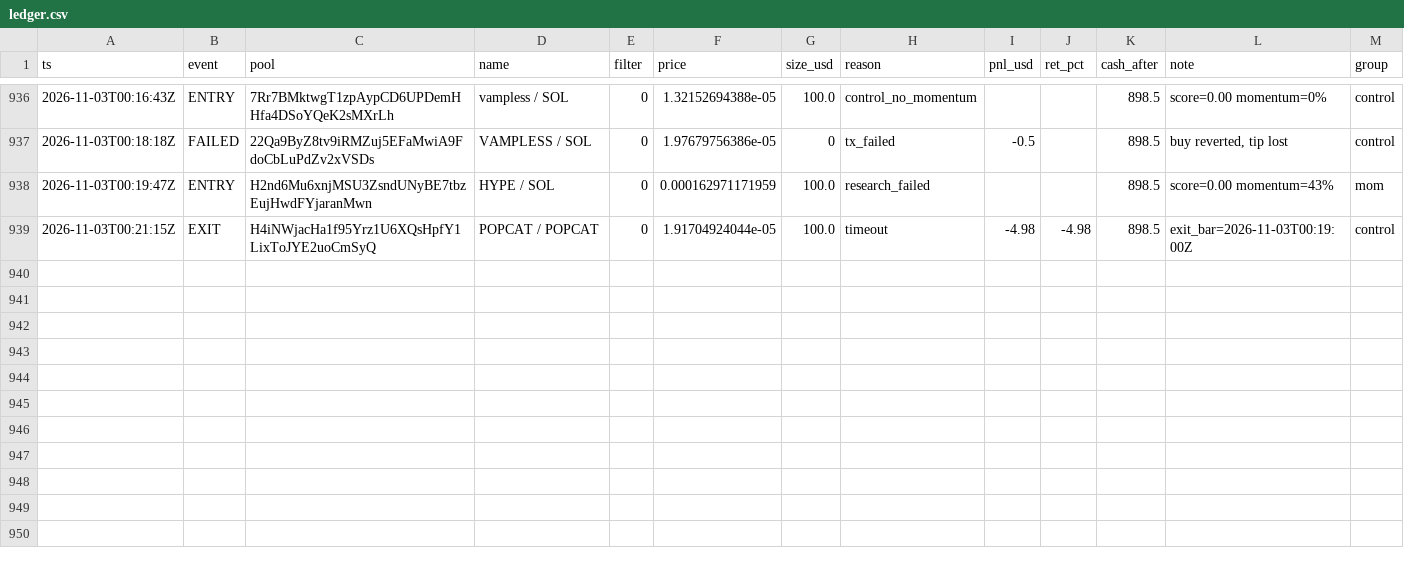
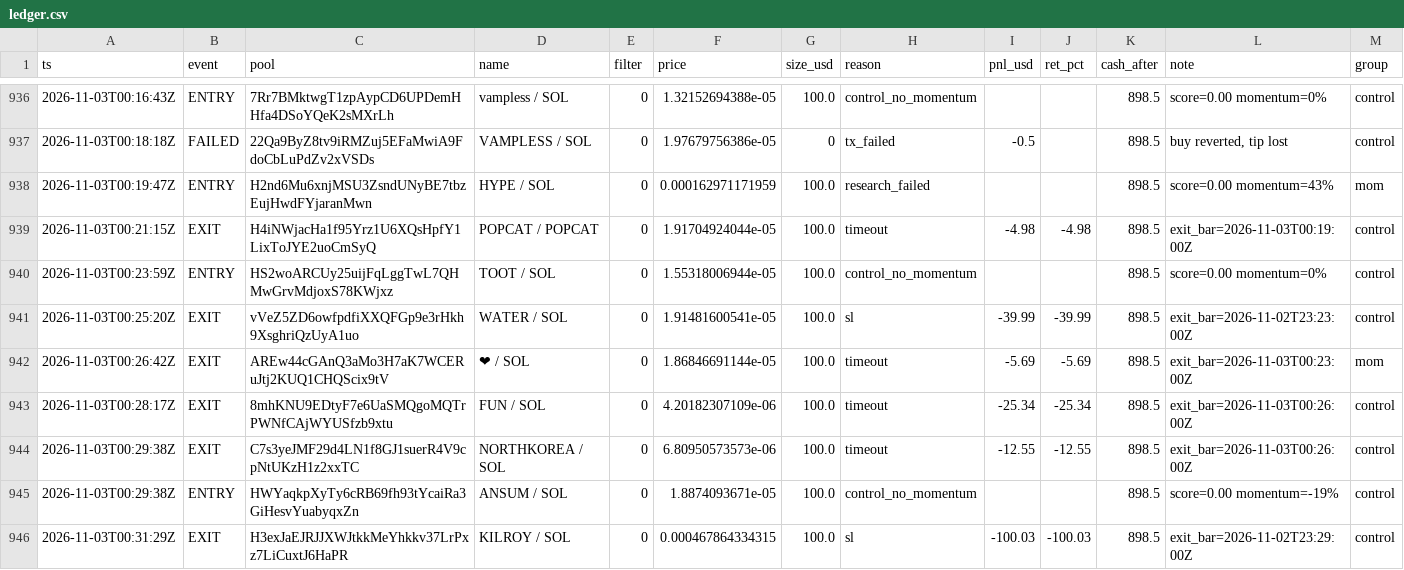
Before and after one commit to twangy2157/paper-trader-sim., a CSV file: paper_data/ledger.csv, drawn as a sheet; only a part is shown, gaps mark what is left out; the diff names each change by its address in the sheet, - before the commit and + after, or states it on an @@ line.

```diff
--- a/paper_data/ledger.csv
+++ b/paper_data/ledger.csv
+row 940: 2026-11-03T00:23:59Z | ENTRY | HS2woARCUy25uijFqLggTwL7QHMwGrvMdjoxS78KWjxz | TOOT / SOL | 0 | 1.55318006944e-05 | 100.0 | control_no_momentum |  |  | 898.5 | score=0.00 momentum=0% | control
+row 941: 2026-11-03T00:25:20Z | EXIT | vVeZ5ZD6owfpdfiXXQFGp9e3rHkh9XsghriQzUyA1uo | WATER / SOL | 0 | 1.91481600541e-05 | 100.0 | sl | -39.99 | -39.99 | 898.5 | exit_bar=2026-11-02T23:23:00Z | control
+row 942: 2026-11-03T00:26:42Z | EXIT | AREw44cGAnQ3aMo3H7aK7WCERuJtj2KUQ1CHQScix9tV | ❤ / SOL | 0 | 1.86846691144e-05 | 100.0 | timeout | -5.69 | -5.69 | 898.5 | exit_bar=2026-11-03T00:23:00Z | mom
+row 943: 2026-11-03T00:28:17Z | EXIT | 8mhKNU9EDtyF7e6UaSMQgoMQTrPWNfCAjWYUSfzb9xtu | FUN / SOL | 0 | 4.20182307109e-06 | 100.0 | timeout | -25.34 | -25.34 | 898.5 | exit_bar=2026-11-03T00:26:00Z | control
+row 944: 2026-11-03T00:29:38Z | EXIT | C7s3yeJMF29d4LN1f8GJ1suerR4V9cpNtUKzH1z2xxTC | NORTHKOREA / SOL | 0 | 6.80950573573e-06 | 100.0 | timeout | -12.55 | -12.55 | 898.5 | exit_bar=2026-11-03T00:26:00Z | control
+row 945: 2026-11-03T00:29:38Z | ENTRY | HWYaqkpXyTy6cRB69fh93tYcaiRa3GiHesvYuabyqxZn | ANSUM / SOL | 0 | 1.8874093671e-05 | 100.0 | control_no_momentum |  |  | 898.5 | score=0.00 momentum=-19% | control
+row 946: 2026-11-03T00:31:29Z | EXIT | H3exJaEJRJJXWJtkkMeYhkkv37LrPxz7LiCuxtJ6HaPR | KILROY / SOL | 0 | 0.000467864334315 | 100.0 | sl | -100.03 | -100.03 | 898.5 | exit_bar=2026-11-02T23:29:00Z | control
```
Also changed, not shown: paper_data/variants.csv, 3 other files.
